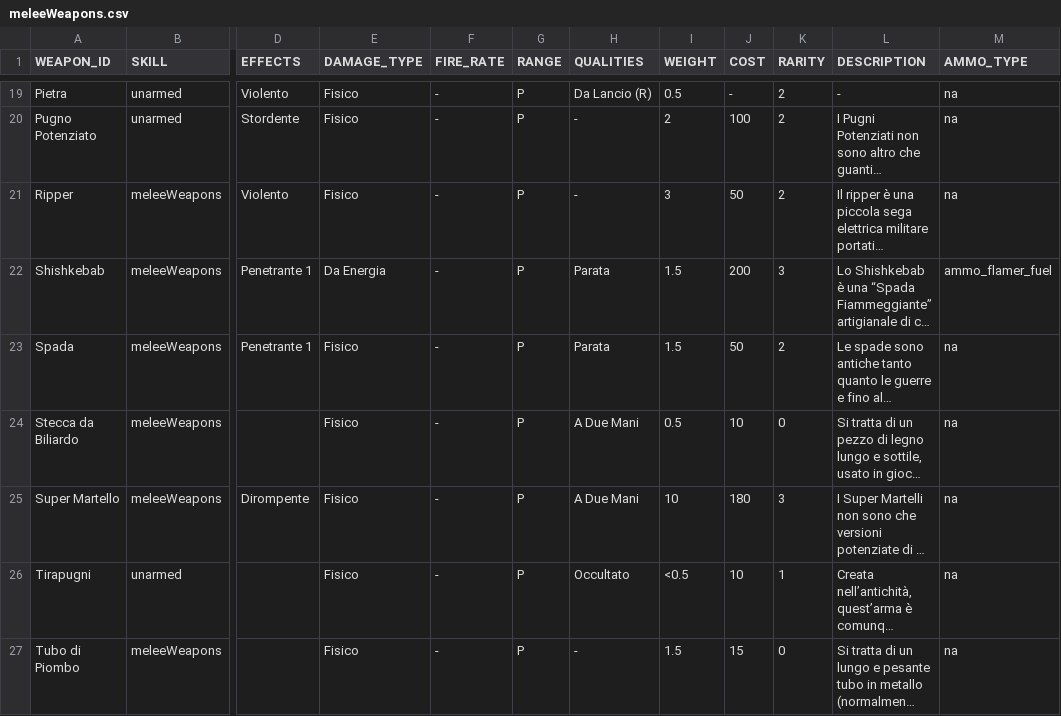
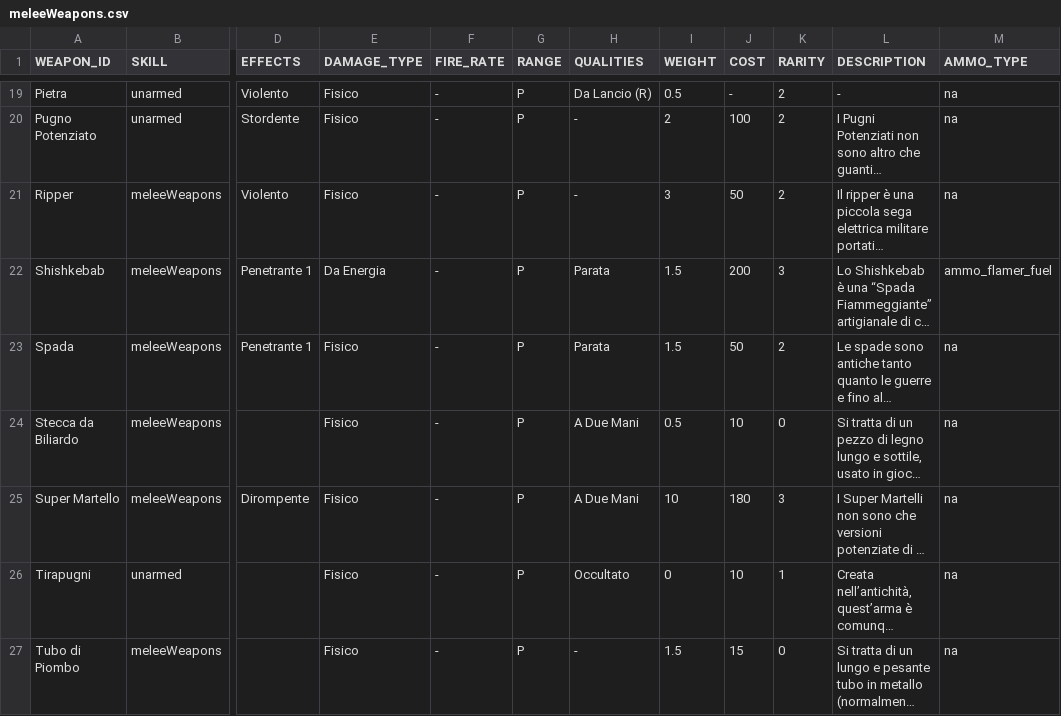
Before and after one commit to vittoema96/vittoema96.github.io, a CSV file: data/weapons/meleeWeapons.csv, drawn as a sheet; only a part is shown, gaps mark what is left out; long unchanged cells end in …; the diff names each change by its address in the sheet, - before the commit and + after, or states it on an @@ line.

```diff
--- a/data/weapons/meleeWeapons.csv
+++ b/data/weapons/meleeWeapons.csv
-I26 (WEIGHT): <0.5
+I26 (WEIGHT): 0
```
Also changed, not shown: data/weapons/explosives.csv, data/weapons/throwing.csv, 9 other files.
